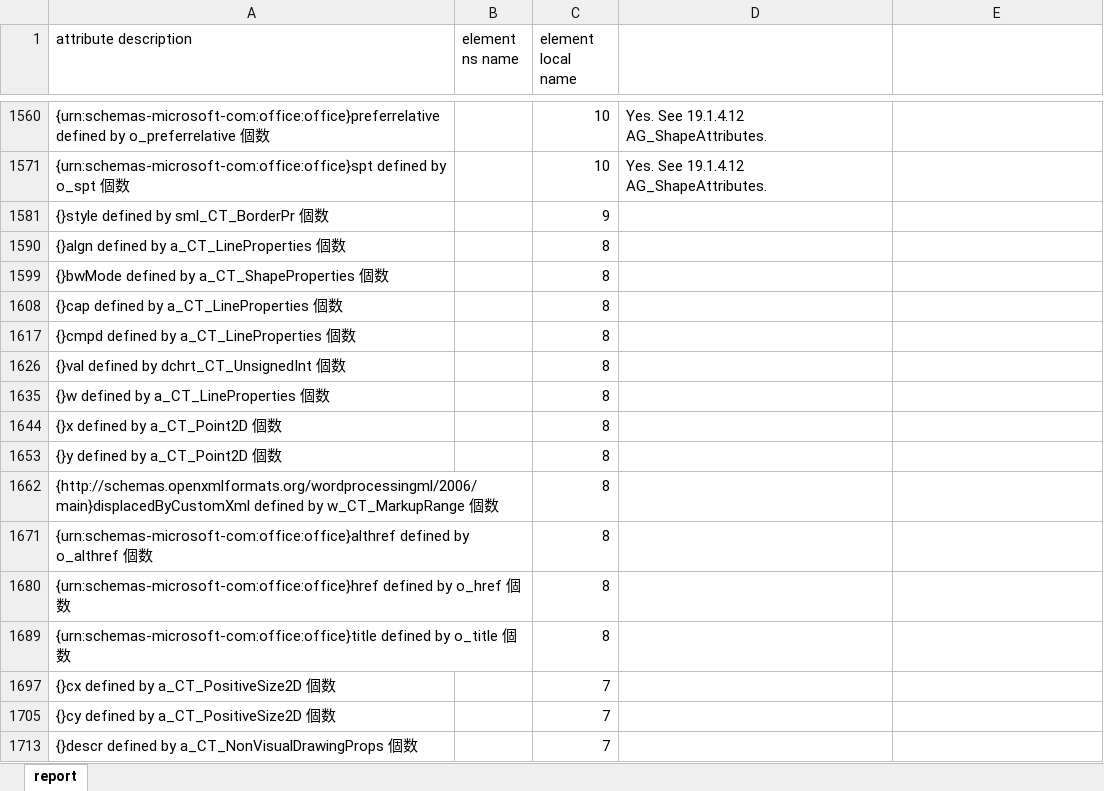
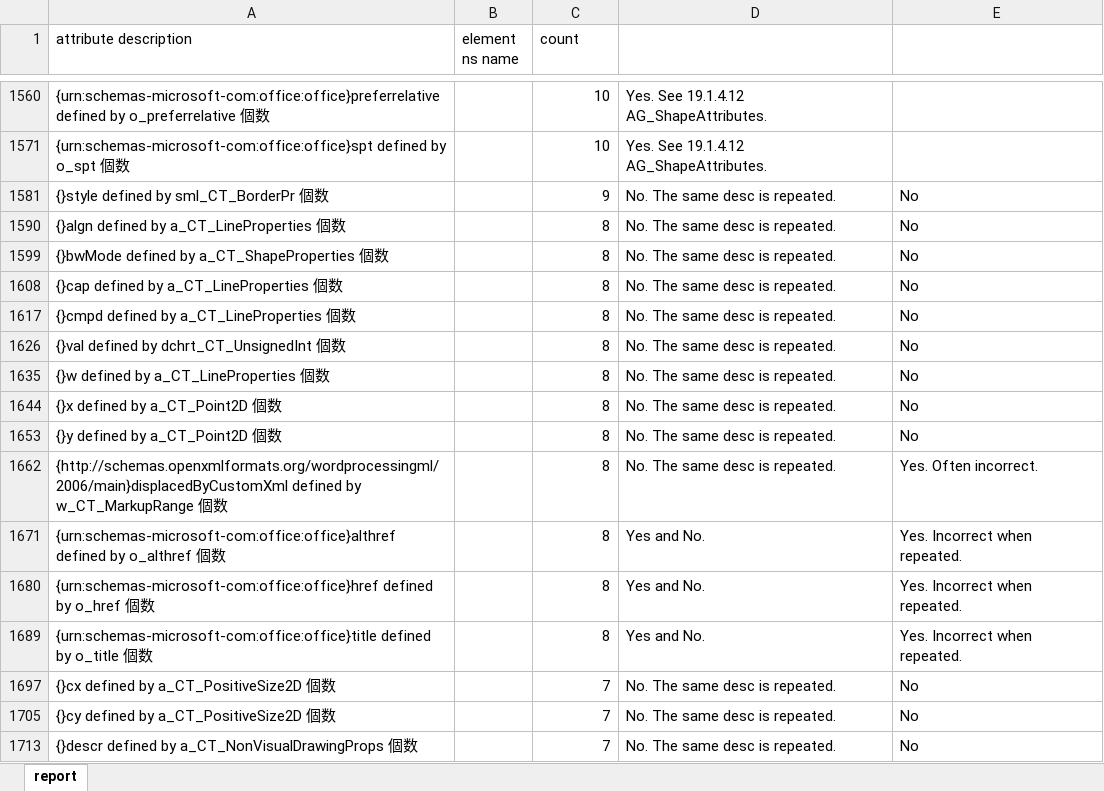
Before and after one commit to sc34wg4/OOXMLSchemas, an Excel workbook: Part4/OfficeOpenXML-RELAXNG-Transitional/analysis/SharedAttributesInPart4.xlsx, sheet report, drawn as a sheet; only a part is shown, gaps mark what is left out; values as stored, in another font and other column widths than the file's, no cell formats; the diff covers the shown part only; the diff names each change by its address in the sheet, - before the commit and + after, or states it on an @@ line.

```diff
--- a/Part4/OfficeOpenXML-RELAXNG-Transitional/analysis/SharedAttributesInPart4.xlsx (sheet report)
+++ b/Part4/OfficeOpenXML-RELAXNG-Transitional/analysis/SharedAttributesInPart4.xlsx (sheet report)
-C1: element local name
+C1: count
-D1581: (empty)
+D1581: No. The same desc is repeated.
-E1581: (empty)
+E1581: No
-D1590: (empty)
+D1590: No. The same desc is repeated.
-E1590: (empty)
+E1590: No
-D1599: (empty)
+D1599: No. The same desc is repeated.
-E1599: (empty)
+E1599: No
-D1608: (empty)
+D1608: No. The same desc is repeated.
-E1608: (empty)
+E1608: No
-D1617: (empty)
+D1617: No. The same desc is repeated.
-E1617: (empty)
+E1617: No
-D1626: (empty)
+D1626: No. The same desc is repeated.
-E1626: (empty)
+E1626: No
-D1635: (empty)
+D1635: No. The same desc is repeated.
-E1635: (empty)
+E1635: No
-D1644: (empty)
+D1644: No. The same desc is repeated.
-E1644: (empty)
+E1644: No
-D1653: (empty)
+D1653: No. The same desc is repeated.
-E1653: (empty)
+E1653: No
-D1662: (empty)
+D1662: No. The same desc is repeated.
-E1662: (empty)
+E1662: Yes. Often incorrect.
-D1671: (empty)
+D1671: Yes and No.
-E1671: (empty)
+E1671: Yes. Incorrect when repeated.
-D1680: (empty)
+D1680: Yes and No.
-E1680: (empty)
+E1680: Yes. Incorrect when repeated.
-D1689: (empty)
+D1689: Yes and No.
-E1689: (empty)
+E1689: Yes. Incorrect when repeated.
-D1697: (empty)
+D1697: No. The same desc is repeated.
-E1697: (empty)
+E1697: No
-D1705: (empty)
+D1705: No. The same desc is repeated.
-E1705: (empty)
+E1705: No
-D1713: (empty)
+D1713: No. The same desc is repeated.
-E1713: (empty)
+E1713: No
```
Also changed, not shown: 28 edited cells elsewhere in this sheet, cell formats, Part1/OfficeOpenXML-RELAXNG-Strict/analysis/SharedAttributesInPart1.xlsx.
